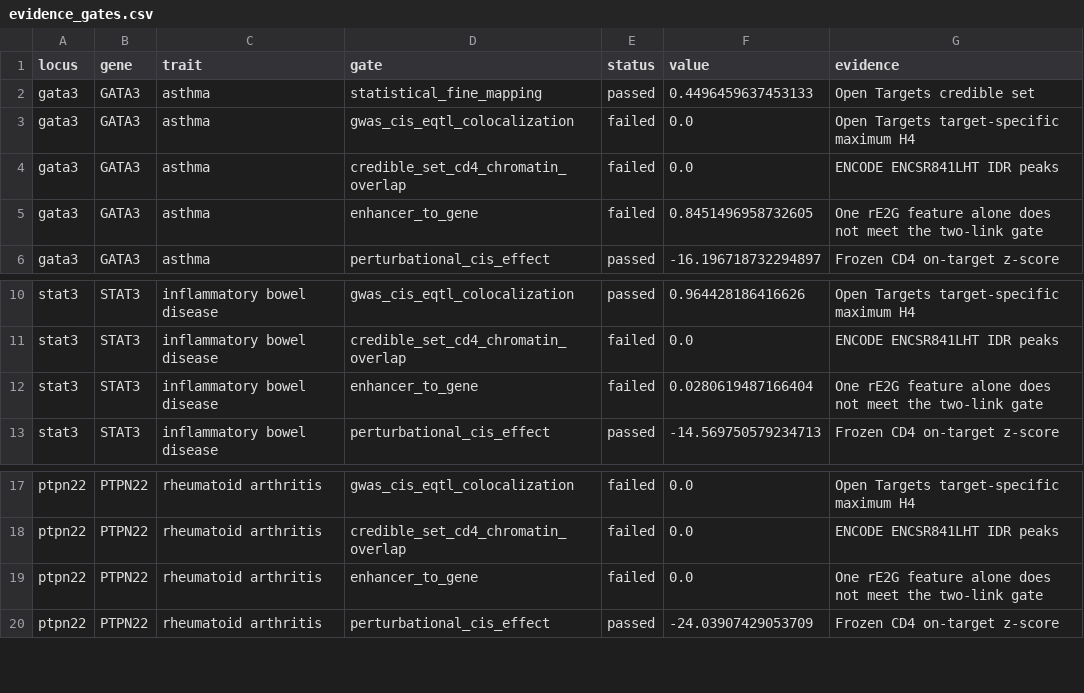
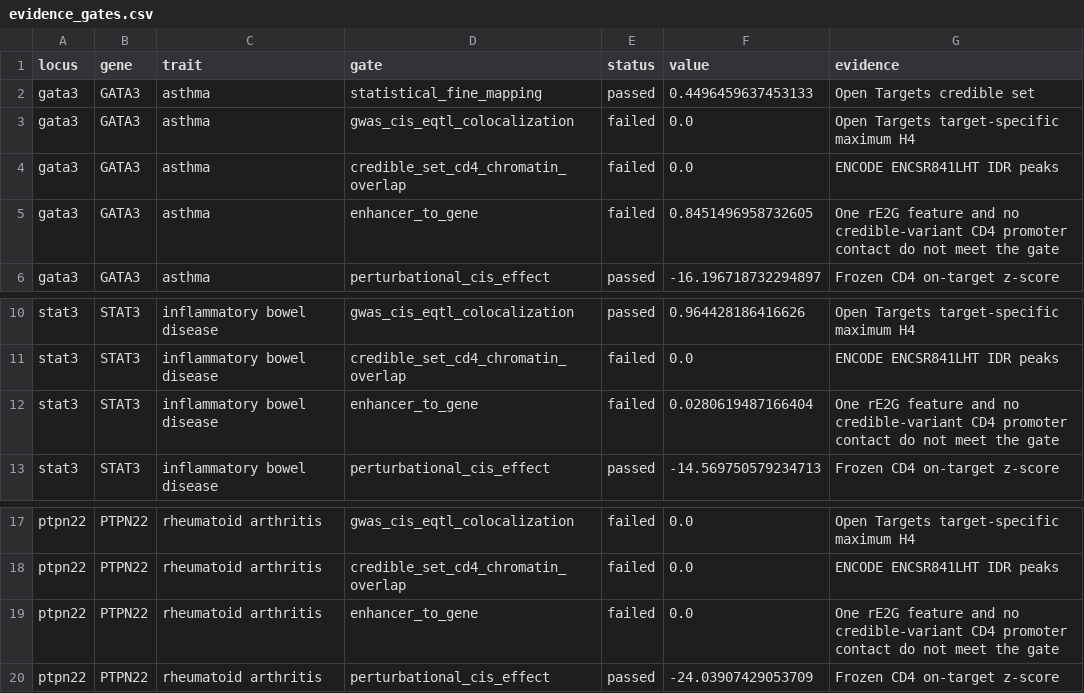
Before and after one commit to vxxqv/regulatory-transfer-functions, a CSV file: analyses/causal_triangulation/results/evidence_gates.csv, drawn as a sheet; only a part is shown, gaps mark what is left out.

Commit message:
integrate contact evidence

```diff
--- a/analyses/causal_triangulation/results/evidence_gates.csv
+++ b/analyses/causal_triangulation/results/evidence_gates.csv
@@ -4,3 +4,3 @@ gata3,GATA3,asthma,gwas_cis_eqtl_colocalization,failed,0.0,Open Targets target-s
 gata3,GATA3,asthma,credible_set_cd4_chromatin_overlap,failed,0.0,ENCODE ENCSR841LHT IDR peaks
-gata3,GATA3,asthma,enhancer_to_gene,failed,0.8451496958732605,One rE2G feature alone does not meet the two-link gate
+gata3,GATA3,asthma,enhancer_to_gene,failed,0.8451496958732605,One rE2G feature and no credible-variant CD4 promoter contact do not meet the gate
 gata3,GATA3,asthma,perturbational_cis_effect,passed,-16.196718732294897,Frozen CD4 on-target z-score
@@ -11,3 +11,3 @@ stat3,STAT3,inflammatory bowel disease,gwas_cis_eqtl_colocalization,passed,0.964
 stat3,STAT3,inflammatory bowel disease,credible_set_cd4_chromatin_overlap,failed,0.0,ENCODE ENCSR841LHT IDR peaks
-stat3,STAT3,inflammatory bowel disease,enhancer_to_gene,failed,0.0280619487166404,One rE2G feature alone does not meet the two-link gate
+stat3,STAT3,inflammatory bowel disease,enhancer_to_gene,failed,0.0280619487166404,One rE2G feature and no credible-variant CD4 promoter contact do not meet the gate
 stat3,STAT3,inflammatory bowel disease,perturbational_cis_effect,passed,-14.569750579234713,Frozen CD4 on-target z-score
@@ -18,3 +18,3 @@ ptpn22,PTPN22,rheumatoid arthritis,gwas_cis_eqtl_colocalization,failed,0.0,Open
 ptpn22,PTPN22,rheumatoid arthritis,credible_set_cd4_chromatin_overlap,failed,0.0,ENCODE ENCSR841LHT IDR peaks
-ptpn22,PTPN22,rheumatoid arthritis,enhancer_to_gene,failed,0.0,One rE2G feature alone does not meet the two-link gate
+ptpn22,PTPN22,rheumatoid arthritis,enhancer_to_gene,failed,0.0,One rE2G feature and no credible-variant CD4 promoter contact do not meet the gate
 ptpn22,PTPN22,rheumatoid arthritis,perturbational_cis_effect,passed,-24.03907429053709,Frozen CD4 on-target z-score
```
Also changed, not shown: analyses/causal_triangulation/results/locus_grades.csv, 2 other files.
